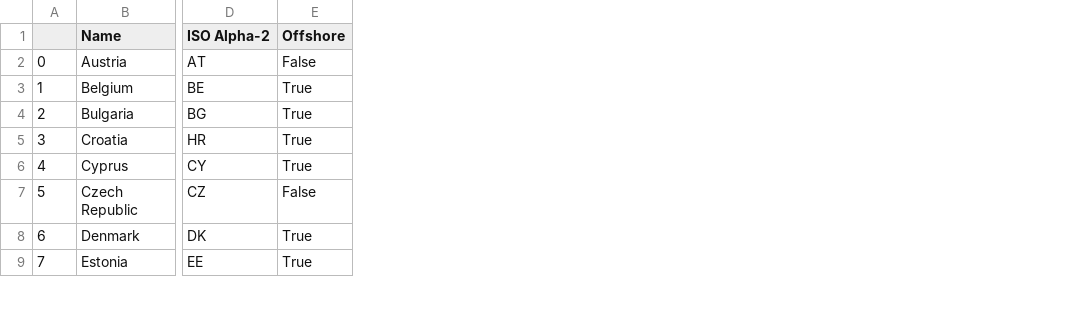
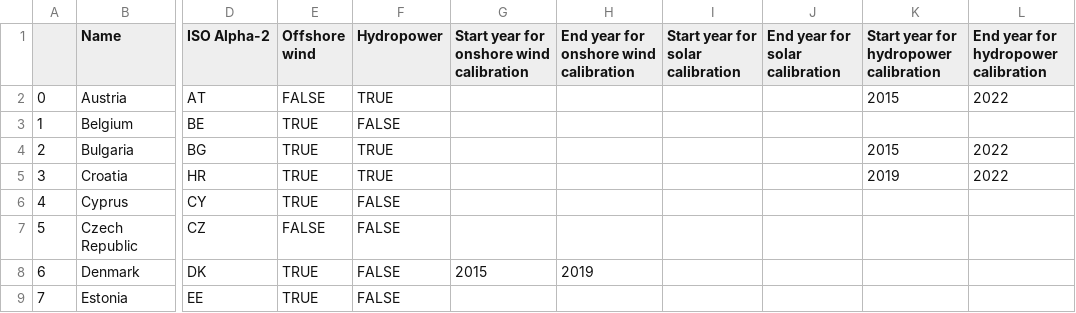
Before and after one commit to eantonini/climapower, a CSV file: climapower/EU27_countries.csv, drawn as a sheet; only a part is shown, gaps mark what is left out; removed rows and columns are numbered as before the commit, all else as after; the diff names each change by its address in the sheet, - before the commit and + after, or states it on an @@ line.

```diff
--- a/climapower/EU27_countries.csv
+++ b/climapower/EU27_countries.csv
-column E (Offshore), rows 2-9: False | True | True | True | True | False | True | True
+column E (Offshore wind), rows 2-9: FALSE | TRUE | TRUE | TRUE | TRUE | FALSE | TRUE | TRUE
+column F (Hydropower), rows 2-9: TRUE | FALSE | TRUE | TRUE | FALSE | FALSE | FALSE | FALSE
+column G, rows 1-8: Start year for onshore wind calibration |  |  |  |  |  |  | 2015
+column H, rows 1-8: End year for onshore wind calibration |  |  |  |  |  |  | 2019
+column I (Start year for solar calibration), empty
+column J (End year for solar calibration), empty
+column K, rows 1-5: Start year for hydropower calibration | 2015 |  | 2015 | 2019
+column L, rows 1-5: End year for hydropower calibration | 2022 |  | 2022 | 2022
```
Also changed, not shown: climapower/European_non_EU_countries.csv, climapower/check_energy_data.csv, 17 other files.
